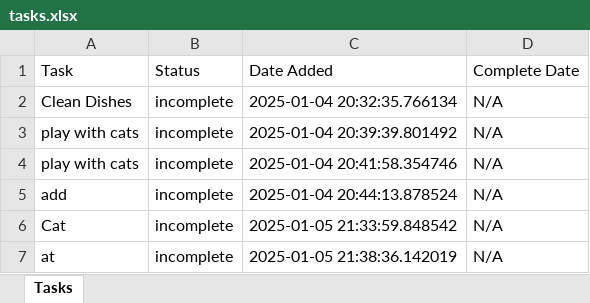
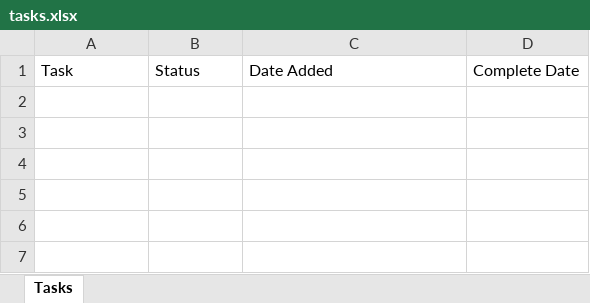
Before and after one commit to TheLvableMrFish/todoList, an Excel workbook: tasks.xlsx, sheet Tasks, drawn as a sheet; values as stored, in another font and other column widths than the file's, no borders; the diff names each change by its address in the sheet, - before the commit and + after, or states it on an @@ line.

Commit message:
added a function to clear old tasks and can now delete tasks with other function del_task

```diff
--- a/tasks.xlsx (sheet Tasks)
+++ b/tasks.xlsx (sheet Tasks)
-row 2: Clean Dishes | incomplete | 2025-01-04 20:32:35.766134 | N/A
-row 3: play with cats | incomplete | 2025-01-04 20:39:39.801492 | N/A
-row 4: play with cats | incomplete | 2025-01-04 20:41:58.354746 | N/A
-row 5: add | incomplete | 2025-01-04 20:44:13.878524 | N/A
-row 6: Cat | incomplete | 2025-01-05 21:33:59.848542 | N/A
-row 7: at | incomplete | 2025-01-05 21:38:36.142019 | N/A
```
Also changed, not shown: 2 other files.
